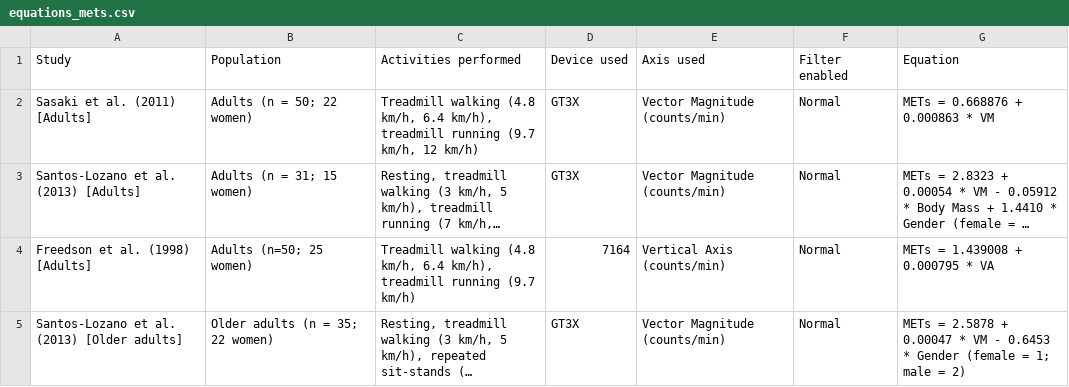
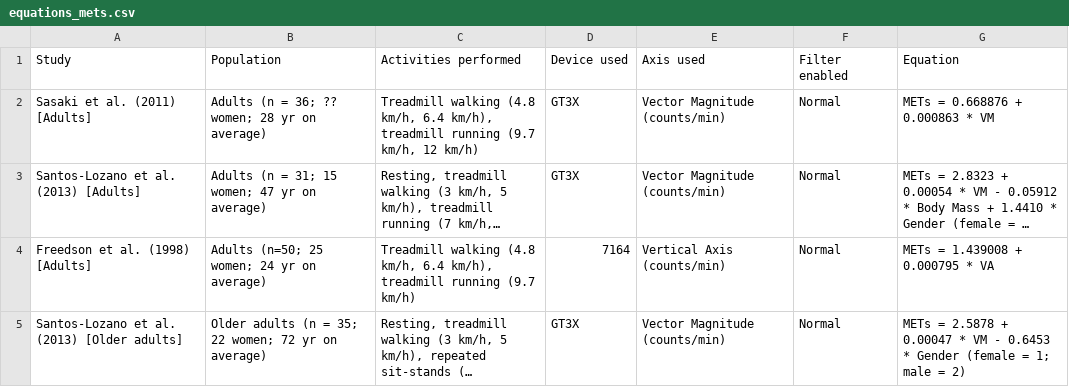
Before and after one commit to pydemull/activAnalyzer, a CSV file: data-app/equations_mets.csv, drawn as a sheet; long unchanged cells end in …; the diff names each change by its address in the sheet, - before the commit and + after, or states it on an @@ line.

```diff
--- a/data-app/equations_mets.csv
+++ b/data-app/equations_mets.csv
-B2: Adults (n = 50; 22 women)
+B2: Adults (n = 36; ?? women; 28 yr on average)
-B3: Adults (n = 31; 15 women)
+B3: Adults (n = 31; 15 women; 47 yr on average)
-B4: Adults (n=50; 25 women)
+B4: Adults (n=50; 25 women; 24 yr on average)
-B5: Older adults (n = 35; 22 women)
+B5: Older adults (n = 35; 22 women; 72 yr on average)
```
Also changed, not shown: 8 other files.
